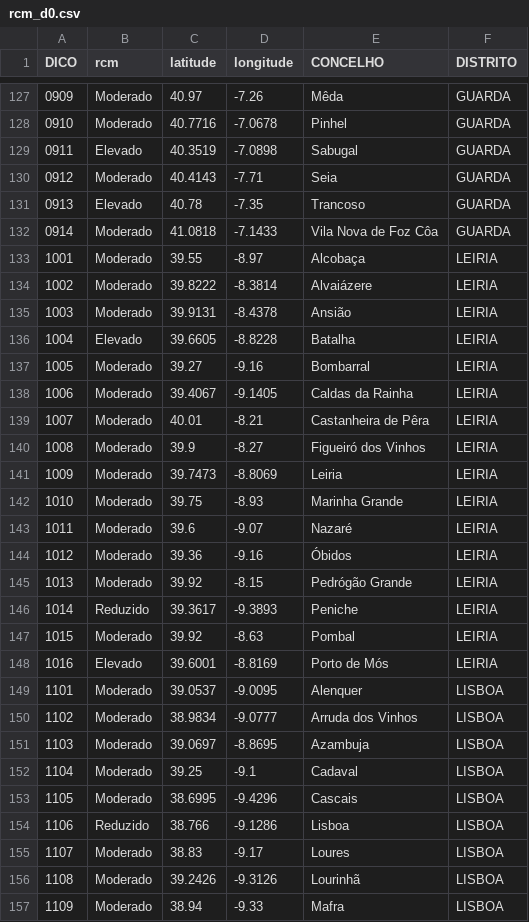
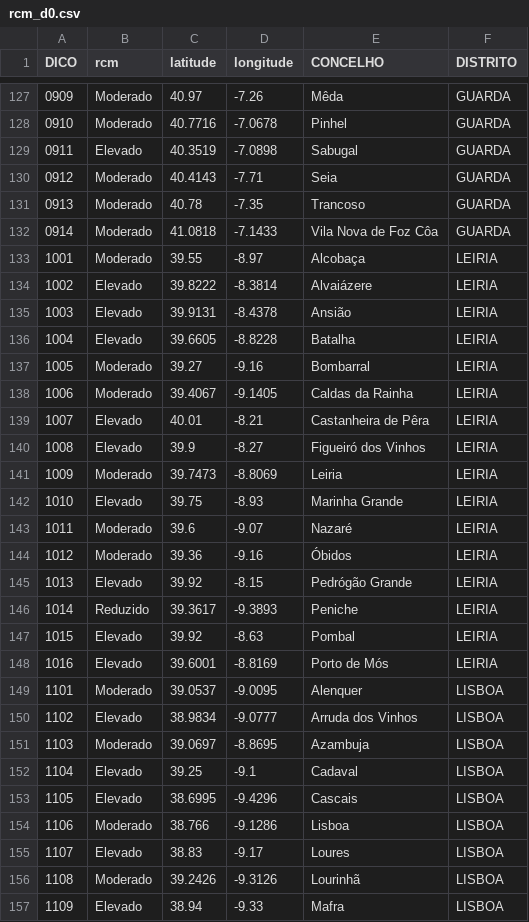
Before and after one commit to CatiaBarros/rcm-scheduler, a CSV file: rcm_d0.csv, drawn as a sheet; only a part is shown, gaps mark what is left out; the diff covers the shown part only.

```diff
--- a/rcm_d0.csv
+++ b/rcm_d0.csv
@@ -130,7 +130,7 @@ DICO,rcm,latitude,longitude,CONCELHO,DISTRITO
 0912,Moderado,40.4143,-7.71,Seia,GUARDA
-0913,Elevado,40.78,-7.35,Trancoso,GUARDA
+0913,Moderado,40.78,-7.35,Trancoso,GUARDA
 0914,Moderado,41.0818,-7.1433,Vila Nova de Foz Côa,GUARDA
 1001,Moderado,39.55,-8.97,Alcobaça,LEIRIA
-1002,Moderado,39.8222,-8.3814,Alvaiázere,LEIRIA
-1003,Moderado,39.9131,-8.4378,Ansião,LEIRIA
+1002,Elevado,39.8222,-8.3814,Alvaiázere,LEIRIA
+1003,Elevado,39.9131,-8.4378,Ansião,LEIRIA
 1004,Elevado,39.6605,-8.8228,Batalha,LEIRIA
@@ -138,20 +138,20 @@ DICO,rcm,latitude,longitude,CONCELHO,DISTRITO
 1006,Moderado,39.4067,-9.1405,Caldas da Rainha,LEIRIA
-1007,Moderado,40.01,-8.21,Castanheira de Pêra,LEIRIA
-1008,Moderado,39.9,-8.27,Figueiró dos Vinhos,LEIRIA
+1007,Elevado,40.01,-8.21,Castanheira de Pêra,LEIRIA
+1008,Elevado,39.9,-8.27,Figueiró dos Vinhos,LEIRIA
 1009,Moderado,39.7473,-8.8069,Leiria,LEIRIA
-1010,Moderado,39.75,-8.93,Marinha Grande,LEIRIA
+1010,Elevado,39.75,-8.93,Marinha Grande,LEIRIA
 1011,Moderado,39.6,-9.07,Nazaré,LEIRIA
 1012,Moderado,39.36,-9.16,Óbidos,LEIRIA
-1013,Moderado,39.92,-8.15,Pedrógão Grande,LEIRIA
+1013,Elevado,39.92,-8.15,Pedrógão Grande,LEIRIA
 1014,Reduzido,39.3617,-9.3893,Peniche,LEIRIA
-1015,Moderado,39.92,-8.63,Pombal,LEIRIA
+1015,Elevado,39.92,-8.63,Pombal,LEIRIA
 1016,Elevado,39.6001,-8.8169,Porto de Mós,LEIRIA
 1101,Moderado,39.0537,-9.0095,Alenquer,LISBOA
-1102,Moderado,38.9834,-9.0777,Arruda dos Vinhos,LISBOA
+1102,Elevado,38.9834,-9.0777,Arruda dos Vinhos,LISBOA
 1103,Moderado,39.0697,-8.8695,Azambuja,LISBOA
-1104,Moderado,39.25,-9.1,Cadaval,LISBOA
-1105,Moderado,38.6995,-9.4296,Cascais,LISBOA
-1106,Reduzido,38.766,-9.1286,Lisboa,LISBOA
-1107,Moderado,38.83,-9.17,Loures,LISBOA
+1104,Elevado,39.25,-9.1,Cadaval,LISBOA
+1105,Elevado,38.6995,-9.4296,Cascais,LISBOA
+1106,Moderado,38.766,-9.1286,Lisboa,LISBOA
+1107,Elevado,38.83,-9.17,Loures,LISBOA
 1108,Moderado,39.2426,-9.3126,Lourinhã,LISBOA
-1109,Moderado,38.94,-9.33,Mafra,LISBOA
+1109,Elevado,38.94,-9.33,Mafra,LISBOA
```
Also changed, not shown: 55 edited cells elsewhere in this file, 1 other file.
